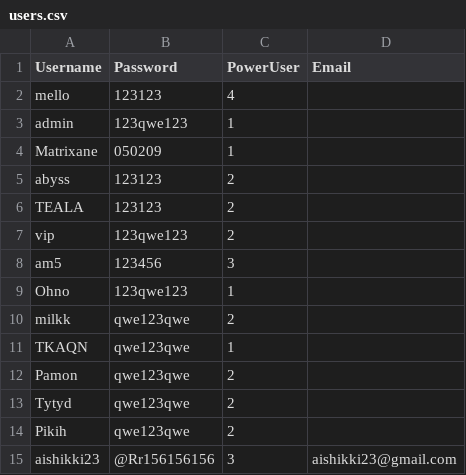
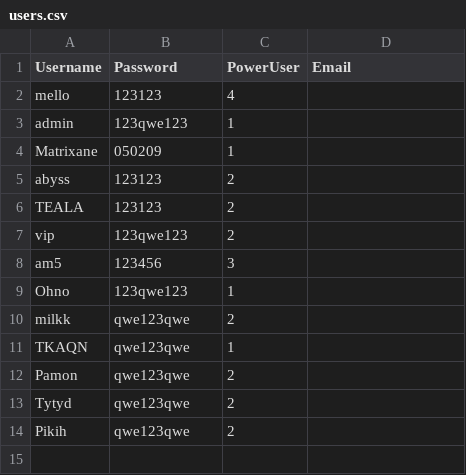
Before and after one commit to rebeatproject/AuditionMusic5, a CSV file: data/users.csv, drawn as a sheet; the diff names each change by its address in the sheet, - before the commit and + after, or states it on an @@ line.

Commit message:
Update users.csv

```diff
--- a/data/users.csv
+++ b/data/users.csv
-row 15: aishikki23 | @Rr156156156 | 3 | aishikki23@gmail.com
```
